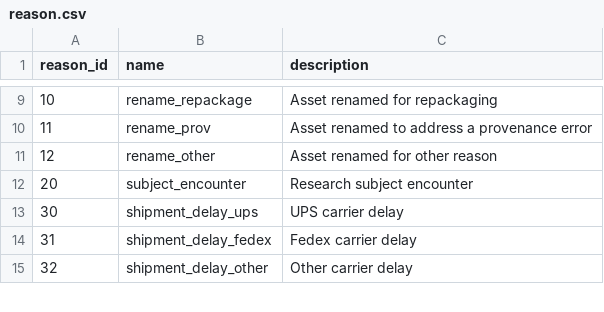
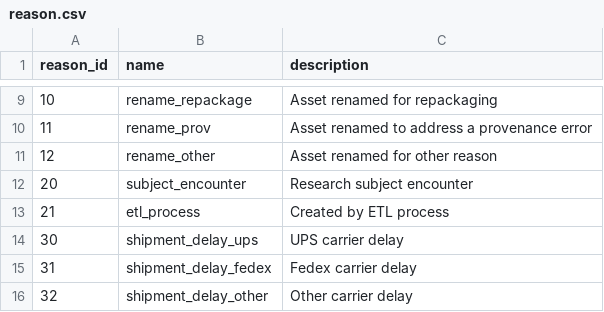
Before and after one commit to a2cps/python-vbr, a CSV file: src/scripts/data/reason.csv, drawn as a sheet; only a part is shown, gaps mark what is left out.

```diff
--- a/src/scripts/data/reason.csv
+++ b/src/scripts/data/reason.csv
@@ -12,2 +12,3 @@ reason_id,name,description
 20,subject_encounter,Research subject encounter
+21,etl_process,Created by ETL process
 30,shipment_delay_ups,UPS carrier delay
```
Also changed, not shown: 4 other files.
